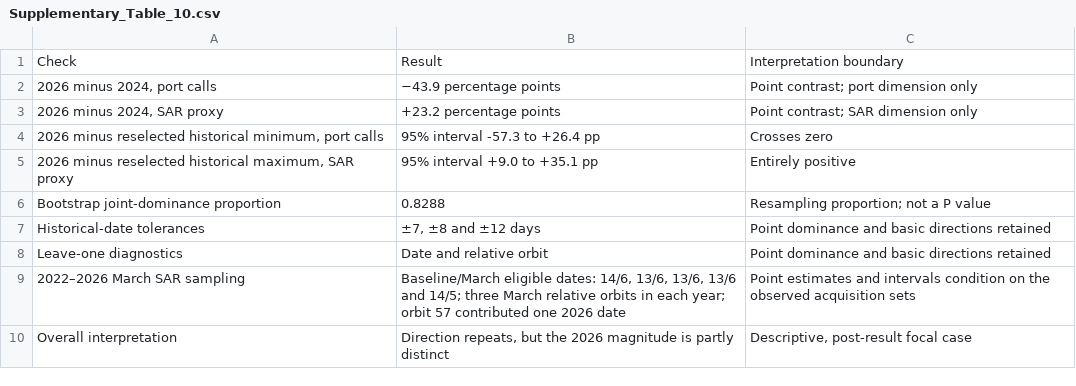
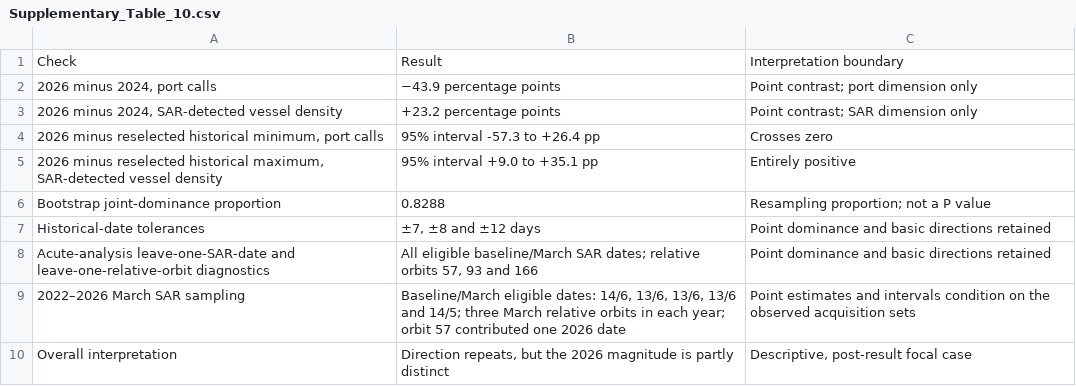
Before and after one commit to zhenbeizhang/hormuz-maritime-activity-gap, a CSV file: article_data/supplementary_tables/Supplementary_Table_10.csv, drawn as a sheet.

```diff
--- a/article_data/supplementary_tables/Supplementary_Table_10.csv
+++ b/article_data/supplementary_tables/Supplementary_Table_10.csv
@@ -2,8 +2,8 @@ Check,Result,Interpretation boundary
 "2026 minus 2024, port calls",−43.9 percentage points,Point contrast; port dimension only
-"2026 minus 2024, SAR proxy",+23.2 percentage points,Point contrast; SAR dimension only
+"2026 minus 2024, SAR-detected vessel density",+23.2 percentage points,Point contrast; SAR dimension only
 "2026 minus reselected historical minimum, port calls",95% interval -57.3 to +26.4 pp,Crosses zero
-"2026 minus reselected historical maximum, SAR proxy",95% interval +9.0 to +35.1 pp,Entirely positive
+"2026 minus reselected historical maximum, SAR-detected vessel density",95% interval +9.0 to +35.1 pp,Entirely positive
 Bootstrap joint-dominance proportion,0.8288,Resampling proportion; not a P value
 Historical-date tolerances,"±7, ±8 and ±12 days",Point dominance and basic directions retained
-Leave-one diagnostics,Date and relative orbit,Point dominance and basic directions retained
+Acute-analysis leave-one-SAR-date and leave-one-relative-orbit diagnostics,"All eligible baseline/March SAR dates; relative orbits 57, 93 and 166",Point dominance and basic directions retained
 2022–2026 March SAR sampling,"Baseline/March eligible dates: 14/6, 13/6, 13/6, 13/6 and 14/5; three March relative orbits in each year; orbit 57 contributed one 2026 date",Point estimates and intervals condition on the observed acquisition sets
```
Also changed, not shown: article_data/supplementary_tables/Supplementary_Table_2.csv, article_data/supplementary_tables/Supplementary_Table_3.csv, 18 other files.
